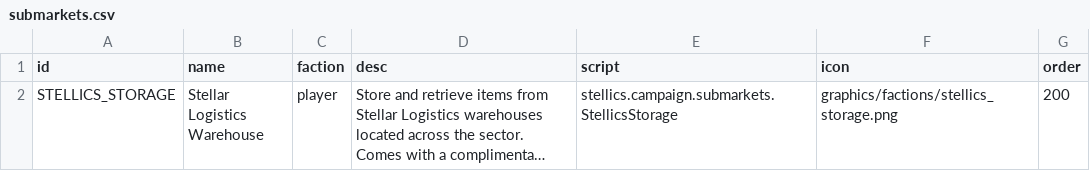
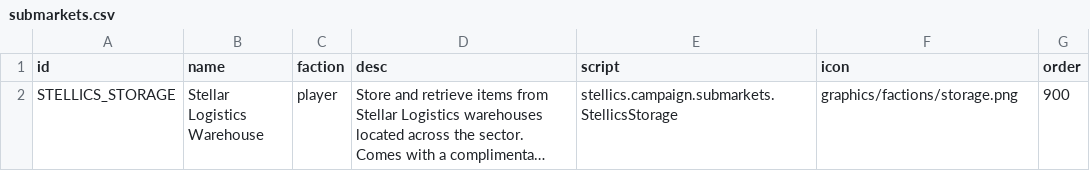
Before and after one commit to jaghaimo/stellics-legacy, a CSV file: data/campaign/submarkets.csv, drawn as a sheet; long unchanged cells end in …; the diff names each change by its address in the sheet, - before the commit and + after, or states it on an @@ line.

```diff
--- a/data/campaign/submarkets.csv
+++ b/data/campaign/submarkets.csv
-F2 (icon): graphics/factions/stellics_storage.png
+F2 (icon): graphics/factions/storage.png
-G2 (order): 200
+G2 (order): 900
```
Also changed, not shown: 6 other files.
